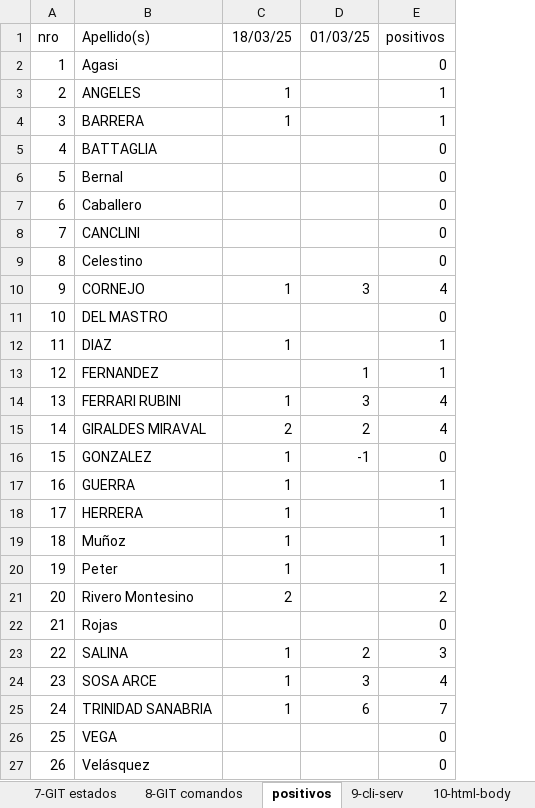
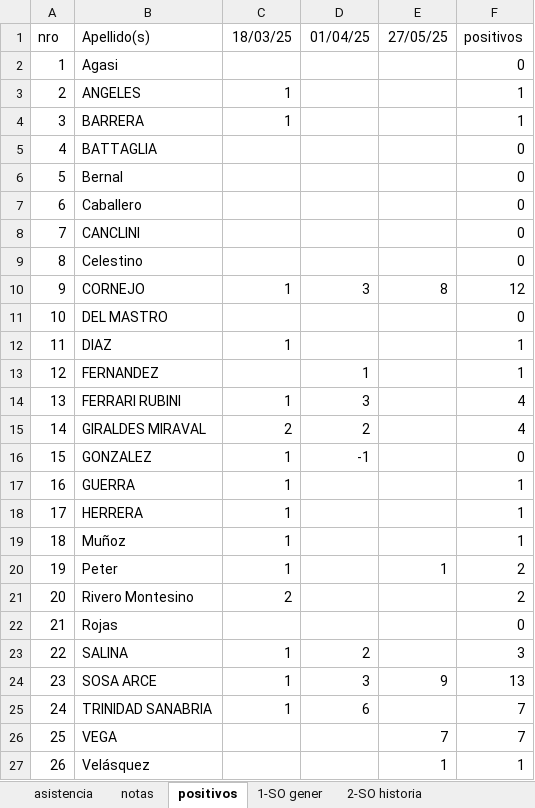
Before and after one commit to gcasas1972/inasistencias_2025, an Excel workbook: inasistencias-6A-sistDeCtrolVirtual/Alumnos-6A-SistDeCtrolVirtual.xlsx, sheet positivos, drawn as a sheet; values as stored, in another font and other column widths than the file's, no borders; addresses are those after the commit; the diff names each change by its address in the sheet, - before the commit and + after, or states it on an @@ line.

```diff
--- a/inasistencias-6A-sistDeCtrolVirtual/Alumnos-6A-SistDeCtrolVirtual.xlsx (sheet positivos)
+++ b/inasistencias-6A-sistDeCtrolVirtual/Alumnos-6A-SistDeCtrolVirtual.xlsx (sheet positivos)
+column E, rows 1-27: 27/05/25 |  |  |  |  |  |  |  |  | 8 |  |  |  |  |  |  |  |  |  | 1 |  |  |  | 9 |  | 7 | 1
-D1: 01/03/25
+D1: 01/04/25
-F10: 4
+F10: 12
-F20: 1
+F20: 2
-F24: 4
+F24: 13
-F26: 0
+F26: 7
-F27: 0
+F27: 1
```
Also changed, not shown: sheet notas, sheet asistencia, other sheet tabs, formulas that keep their value, hidden cells, 1 other file.
